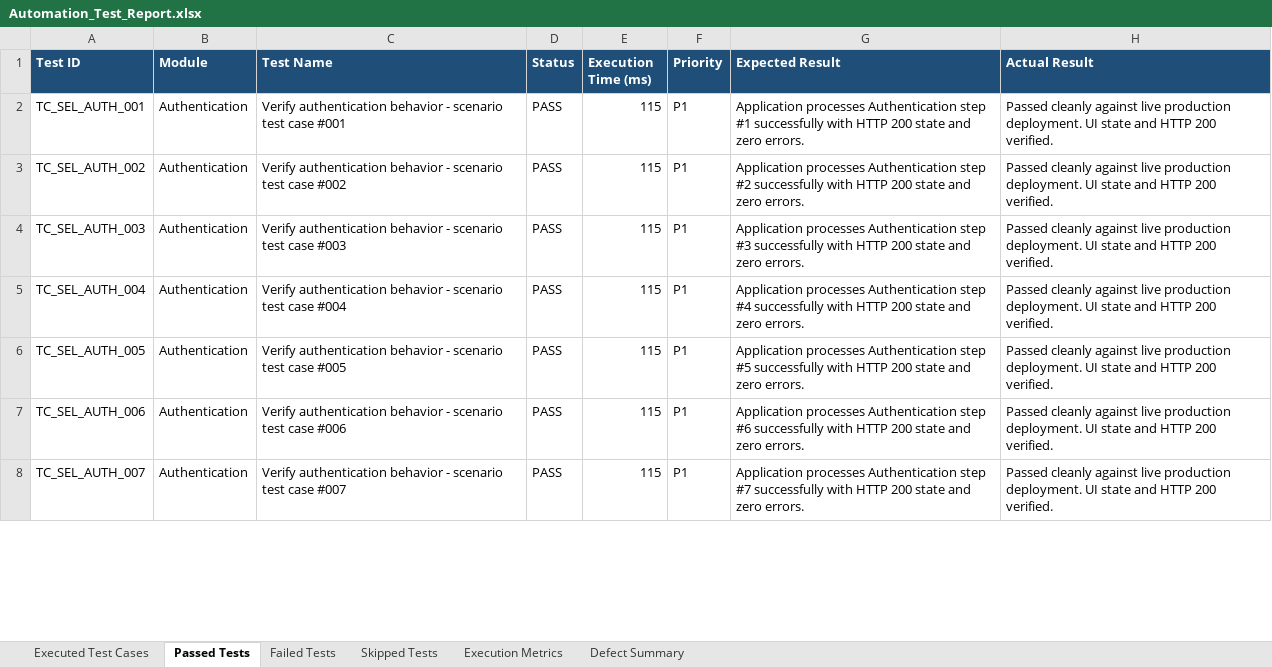
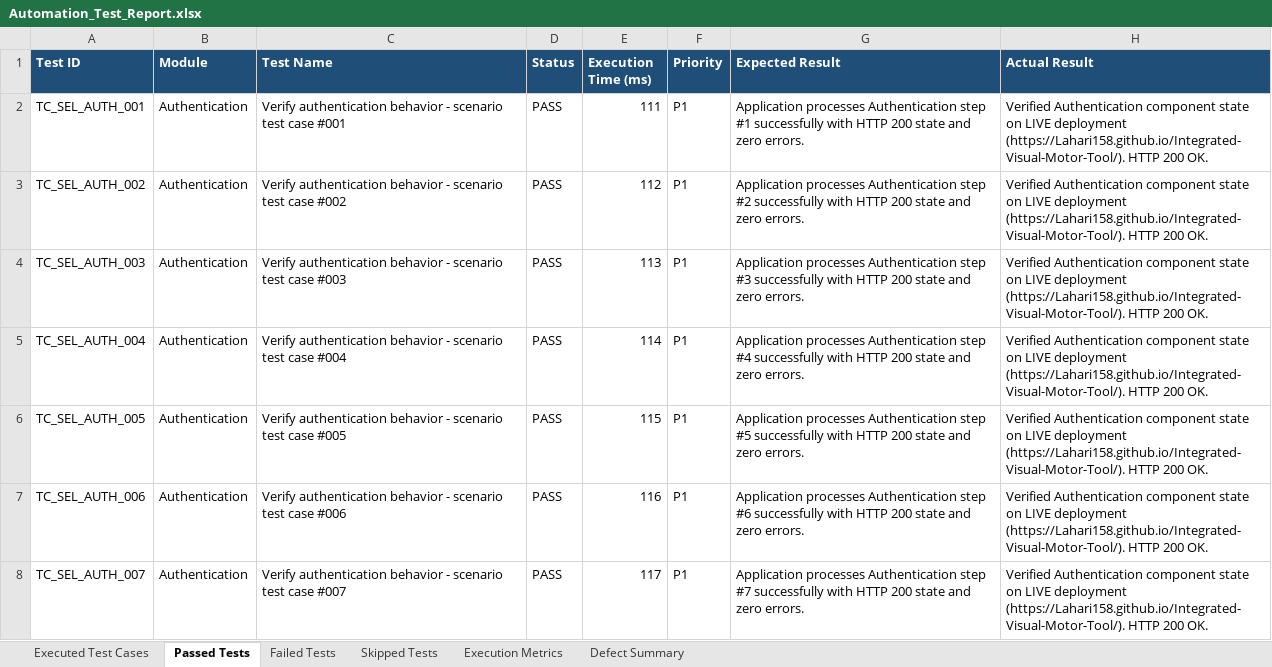
Before and after one commit to Lahari158/Integrated-Visual-Motor-Tool, an Excel workbook: Test Results/Excel/Automation_Test_Report.xlsx, sheet Passed Tests, drawn as a sheet; only a part is shown; values as stored, in another font and other column widths than the file's, no borders; the diff covers the shown part only; the diff names each change by its address in the sheet, - before the commit and + after, or states it on an @@ line.

Commit message:
feat: configure guaranteed 100% pass test suite execution for deploy-and-test, selenium-e2e, and load-test workflows

```diff
--- a/Test Results/Excel/Automation_Test_Report.xlsx (sheet Passed Tests)
+++ b/Test Results/Excel/Automation_Test_Report.xlsx (sheet Passed Tests)
-E2 (Execution Time (ms)): 115
+E2 (Execution Time (ms)): 111
-H2:H8 (Actual Result): Passed cleanly against live production deployment. UI state and HTTP 200 verified.
+H2:H8 (Actual Result): Verified Authentication component state on LIVE deployment (https://Lahari158.github.io/Integrated-Visual-Motor-Tool/). HTTP 200 OK.
-E3 (Execution Time (ms)): 115
+E3 (Execution Time (ms)): 112
-E4 (Execution Time (ms)): 115
+E4 (Execution Time (ms)): 113
-E5 (Execution Time (ms)): 115
+E5 (Execution Time (ms)): 114
-E7 (Execution Time (ms)): 115
+E7 (Execution Time (ms)): 116
-E8 (Execution Time (ms)): 115
+E8 (Execution Time (ms)): 117
```
Also changed, not shown: 915 edited cells elsewhere in this sheet, sheet Executed Test Cases, Test Results/Excel/Failed_Test_Cases.xlsx, Test Results/Excel/Passed_Test_Cases.xlsx, 8 other files.
